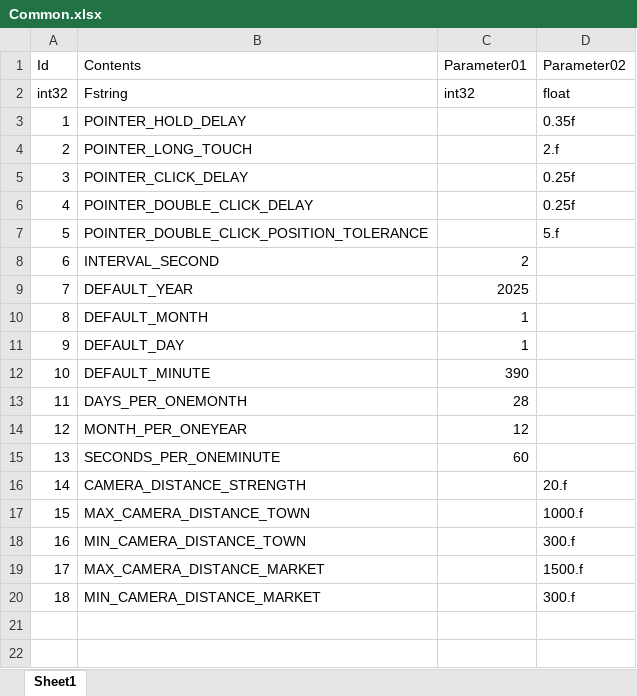
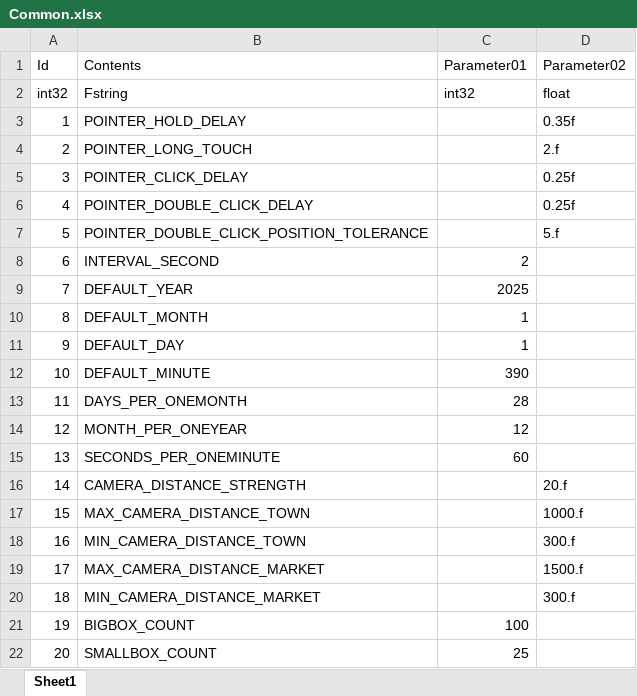
Before and after one commit to YONG-seob-lee/ProjectMS, an Excel workbook: Content/TableData/Common.xlsx, sheet Sheet1, drawn as a sheet; values as stored, in another font and other column widths than the file's, no borders; the diff names each change by its address in the sheet, - before the commit and + after, or states it on an @@ line.

```diff
--- a/Content/TableData/Common.xlsx (sheet Sheet1)
+++ b/Content/TableData/Common.xlsx (sheet Sheet1)
+row 21: 19 | BIGBOX_COUNT | 100
+row 22: 20 | SMALLBOX_COUNT | 25
```
Also changed, not shown: 20 other files.
